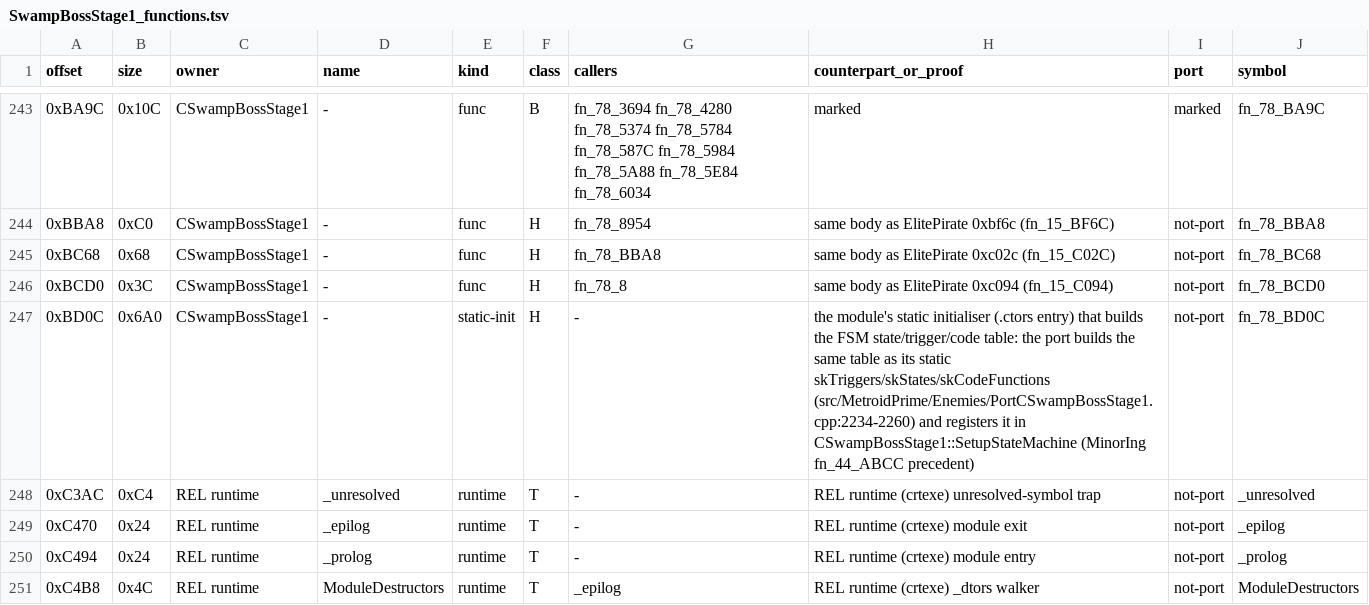
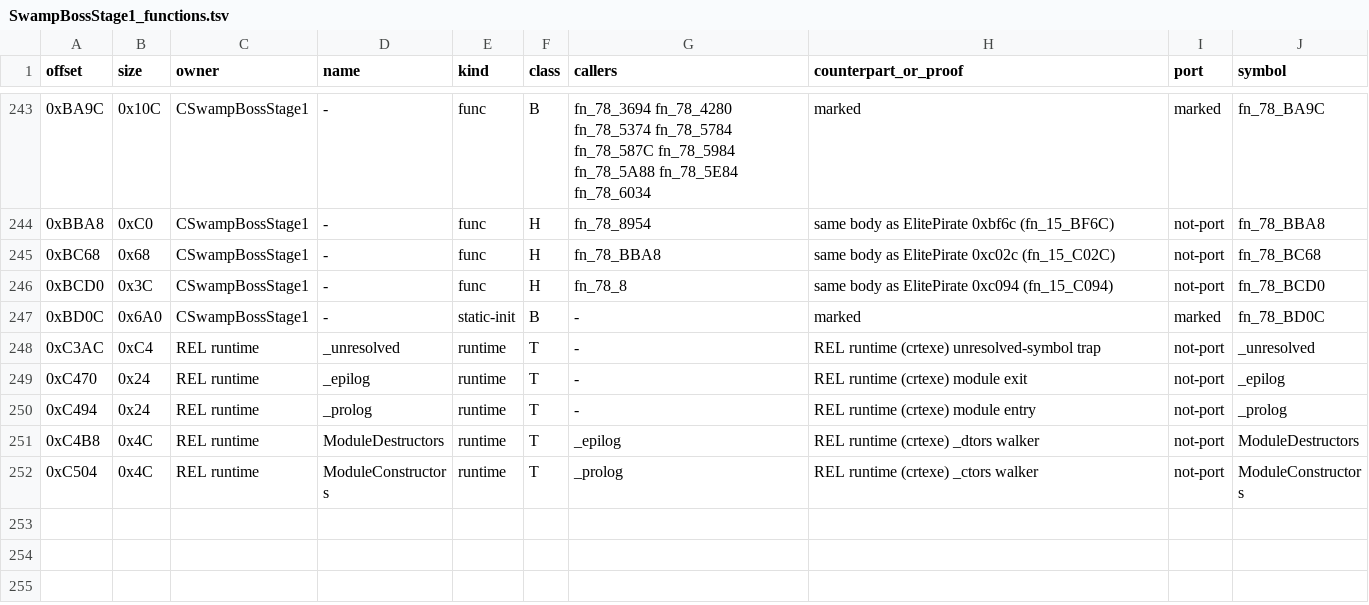
Before and after one commit to NitrosGits/MetroidPrime2Port-DSU, a TSV file: docs/module-analysis/SwampBossStage1_functions.tsv, drawn as a sheet; only a part is shown, gaps mark what is left out; the shorter side is filled out with more unchanged rows.

Commit message:
FSM table builders CP fn_9_F9F8, SP fn_72_10E50, SB1 fn_78_BD0C: replayed, match the port tables in order -> B; fsm_ctor_tables.py stops at the first bl

```diff
--- a/docs/module-analysis/SwampBossStage1_functions.tsv
+++ b/docs/module-analysis/SwampBossStage1_functions.tsv
@@ -246,3 +246,3 @@ offset	size	owner	name	kind	class	callers	counterpart_or_proof	port	symbol
 0xBCD0	0x3C	CSwampBossStage1	-	func	H	fn_78_8	same body as ElitePirate 0xc094 (fn_15_C094)	not-port	fn_78_BCD0
-0xBD0C	0x6A0	CSwampBossStage1	-	static-init	H	-	the module's static initialiser (.ctors entry) that builds the FSM state/trigger/code table: the port builds the same table as its static skTriggers/skStates/skCodeFunctions (src/MetroidPrime/Enemies/PortCSwampBossStage1.cpp:2234-2260) and registers it in CSwampBossStage1::SetupStateMachine (MinorIng fn_44_ABCC precedent)	not-port	fn_78_BD0C
+0xBD0C	0x6A0	CSwampBossStage1	-	static-init	B	-	marked	marked	fn_78_BD0C
 0xC3AC	0xC4	REL runtime	_unresolved	runtime	T	-	REL runtime (crtexe) unresolved-symbol trap	not-port	_unresolved
```
Also changed, not shown: docs/module-analysis/CommandoPirate_functions.tsv, docs/module-analysis/SpacePirate_functions.tsv, 4 other files.
